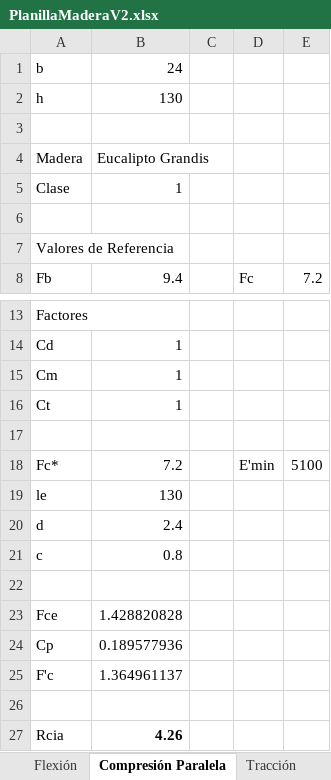
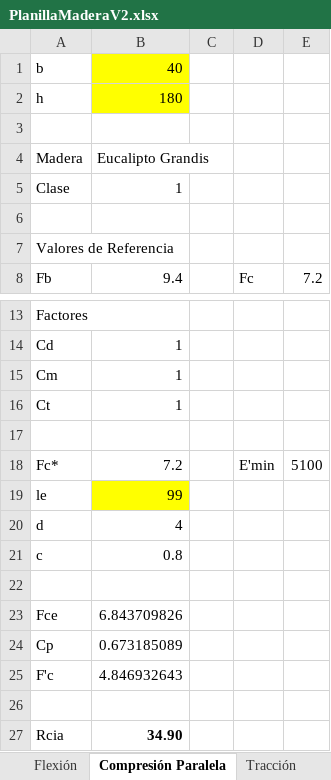
Before and after one commit to AndresYR/Sigma, an Excel workbook: Proyectos/00-000_EMPRESA_Casa Madera/01_Hojas de calculo/PlanillaMaderaV2.xlsx, sheet Compresión Paralela, drawn as a sheet; only a part is shown, gaps mark what is left out; values as stored, in another font and other column widths than the file's, no borders; the diff names each change by its address in the sheet, - before the commit and + after, or states it on an @@ line.

```diff
--- a/Proyectos/00-000_EMPRESA_Casa Madera/01_Hojas de calculo/PlanillaMaderaV2.xlsx (sheet Compresión Paralela)
+++ b/Proyectos/00-000_EMPRESA_Casa Madera/01_Hojas de calculo/PlanillaMaderaV2.xlsx (sheet Compresión Paralela)
-B1: 24
+B1: 40
-B1:B2 fill: none
+B1:B2 fill: #FFFF00
-B2: 130
+B2: 180
-B19: 130
+B19: 99
-B19 fill: none
+B19 fill: #FFFF00
-B20: 2.4
+B20: 4
-B23: 1.428820828
+B23: 6.843709826
-B24: 0.189577936
+B24: 0.673185089
-B25: 1.364961137
+B25: 4.846932643
-B27: 4.26
+B27: 34.90
```
Also changed, not shown: other sheet tabs, 16 other files.
